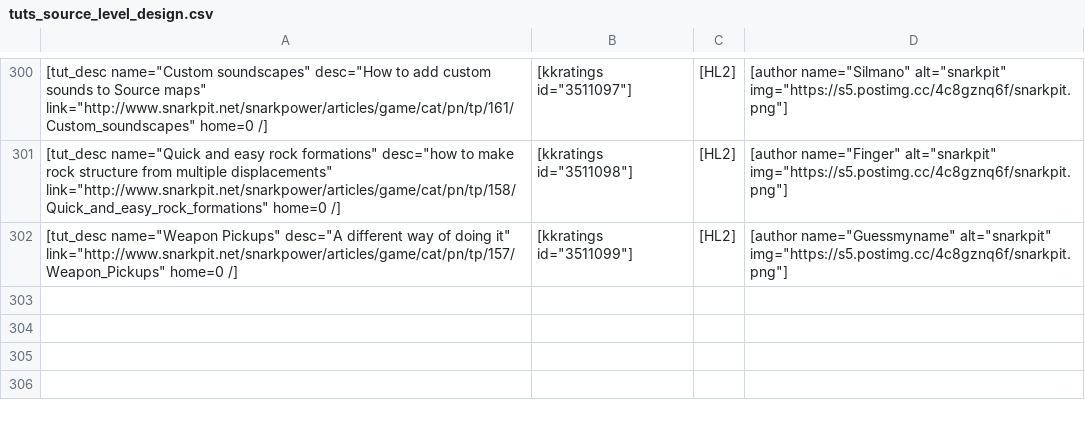
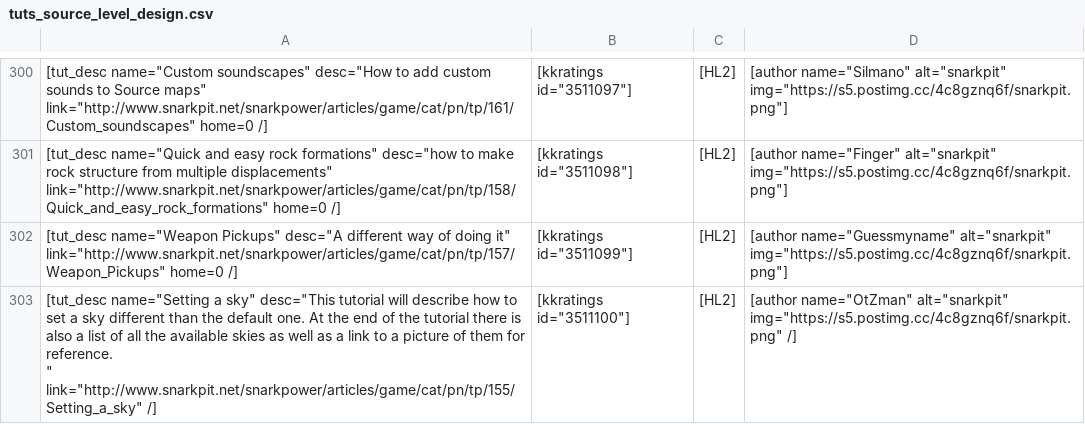
Before and after one commit to sourcemodding/Sourcemodding-Tablepress-Table-Sources, a CSV file: tuts_source_level_design.csv, drawn as a sheet; only a part is shown, gaps mark what is left out; ↵ is a line break in a cell; the diff names each change by its address in the sheet, - before the commit and + after, or states it on an @@ line.

Commit message:
Update to Table

```diff
--- a/tuts_source_level_design.csv
+++ b/tuts_source_level_design.csv
+row 303: [tut_desc name="Setting a sky" desc="This tutorial will describe how to set a sky different than the default one. At the end of the tutorial there is also a list of all the available skies as well as a link to a picture of them for reference. ↵ " link="http://www.snarkpit.net/snarkpower/articles/game/cat/pn/tp/155/Setting_a_sky" /] | [kkratings id="3511100"] | [HL2] | [author name="OtZman" alt="snarkpit" img="https://s5.postimg.cc/4c8gznq6f/snarkpit.png" /]
```
